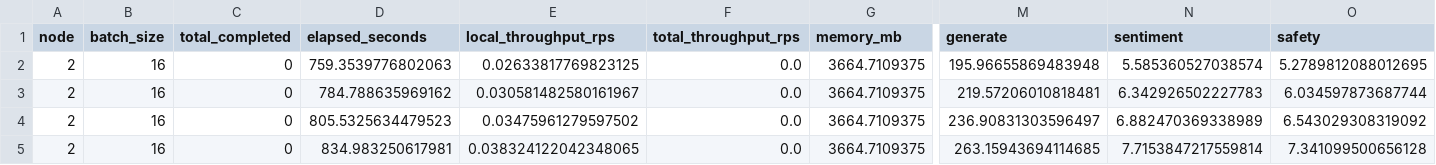
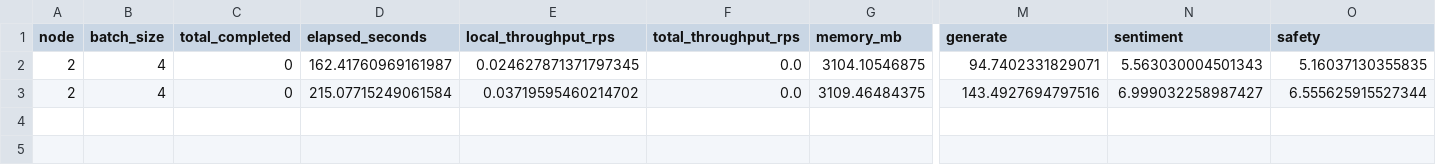
Before and after one commit to xavierdiazsun/cs5416-final-project, a CSV file: profiling_node2.csv, drawn as a sheet; only a part is shown, gaps mark what is left out; rows hold the shown columns only; the diff names each change by its address in the sheet, - before the commit and + after, or states it on an @@ line.

```diff
--- a/profiling_node2.csv
+++ b/profiling_node2.csv
-B2:B3 (batch_size): 16
+B2:B3 (batch_size): 4
-D2 (elapsed_seconds): 759.3539776802063
+D2 (elapsed_seconds): 162.41760969161987
-E2 (local_throughput_rps): 0.02633817769823125
+E2 (local_throughput_rps): 0.024627871371797345
-G2 (memory_mb): 3664.7109375
+G2 (memory_mb): 3104.10546875
-M2 (generate): 195.96655869483948
+M2 (generate): 94.7402331829071
-N2 (sentiment): 5.585360527038574
+N2 (sentiment): 5.563030004501343
-O2 (safety): 5.2789812088012695
+O2 (safety): 5.16037130355835
-D3 (elapsed_seconds): 784.788635969162
+D3 (elapsed_seconds): 215.07715249061584
-E3 (local_throughput_rps): 0.030581482580161967
+E3 (local_throughput_rps): 0.03719595460214702
-G3 (memory_mb): 3664.7109375
+G3 (memory_mb): 3109.46484375
-M3 (generate): 219.57206010818481
+M3 (generate): 143.4927694797516
-N3 (sentiment): 6.342926502227783
+N3 (sentiment): 6.999032258987427
-O3 (safety): 6.034597873687744
+O3 (safety): 6.555625915527344
-row 4: 2 | 16 | 0 | 805.5325634479523 | 0.03475961279597502 | 0.0 | 3664.7109375 | 236.90831303596497 | 6.882470369338989 | 6.543029308319092
-row 5: 2 | 16 | 0 | 834.983250617981 | 0.038324122042348065 | 0.0 | 3664.7109375 | 263.15943694114685 | 7.7153847217559814 | 7.341099500656128
```
Also changed, not shown: profiling_node0.csv, profiling_node1.csv, 18 other files.
